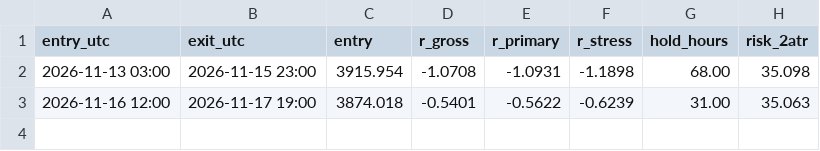
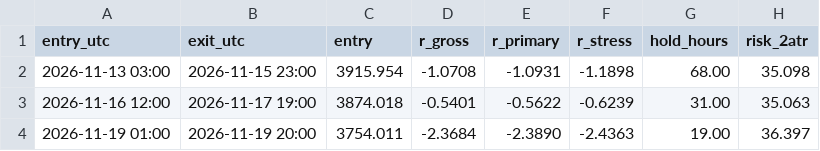
Before and after one commit to alkaabiz-crypto/Octabot, a CSV file: research/gold_kst_paper/ledger/trades_CHOSEN_48H_TIME_STOP.csv, drawn as a sheet; the diff names each change by its address in the sheet, - before the commit and + after, or states it on an @@ line.

```diff
--- a/research/gold_kst_paper/ledger/trades_CHOSEN_48H_TIME_STOP.csv
+++ b/research/gold_kst_paper/ledger/trades_CHOSEN_48H_TIME_STOP.csv
+row 4: 2026-11-19 01:00 | 2026-11-19 20:00 | 3754.011 | -2.3684 | -2.3890 | -2.4363 | 19.00 | 36.397
```
Also changed, not shown: research/eth_pivot_paper/ledger/trades.csv, research/gold_kst_paper/ledger/trades_ORIGINAL.csv, 14 other files.
